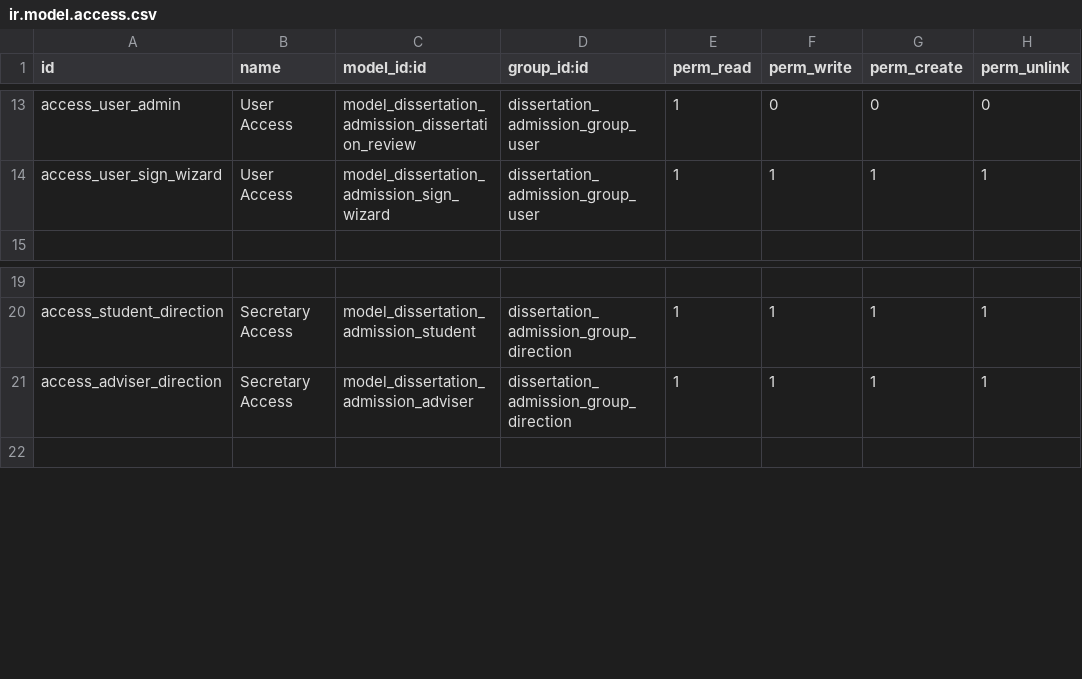
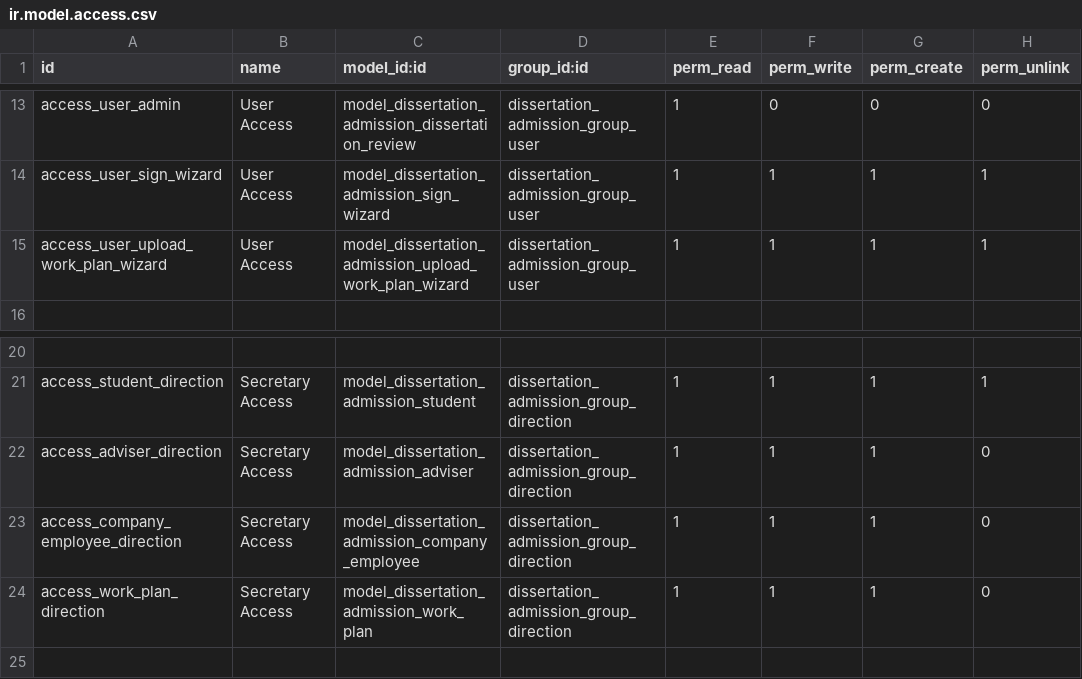
Before and after one commit to git-antoniosousa/DC, a CSV file: addons/dissertation_admission_app/security/ir.model.access.csv, drawn as a sheet; only a part is shown, gaps mark what is left out; addresses are those after the commit; the diff names each change by its address in the sheet, - before the commit and + after, or states it on an @@ line.

```diff
--- a/addons/dissertation_admission_app/security/ir.model.access.csv
+++ b/addons/dissertation_admission_app/security/ir.model.access.csv
+row 15: access_user_upload_work_plan_wizard | User Access | model_dissertation_admission_upload_work_plan_wizard | dissertation_admission_group_user | 1 | 1 | 1 | 1
-H22 (perm_unlink): 1
+H22 (perm_unlink): 0
+row 23: access_company_employee_direction | Secretary Access | model_dissertation_admission_company_employee | dissertation_admission_group_direction | 1 | 1 | 1 | 0
+row 24: access_work_plan_direction | Secretary Access | model_dissertation_admission_work_plan | dissertation_admission_group_direction | 1 | 1 | 1 | 0
```
Also changed, not shown: 17 other files.
